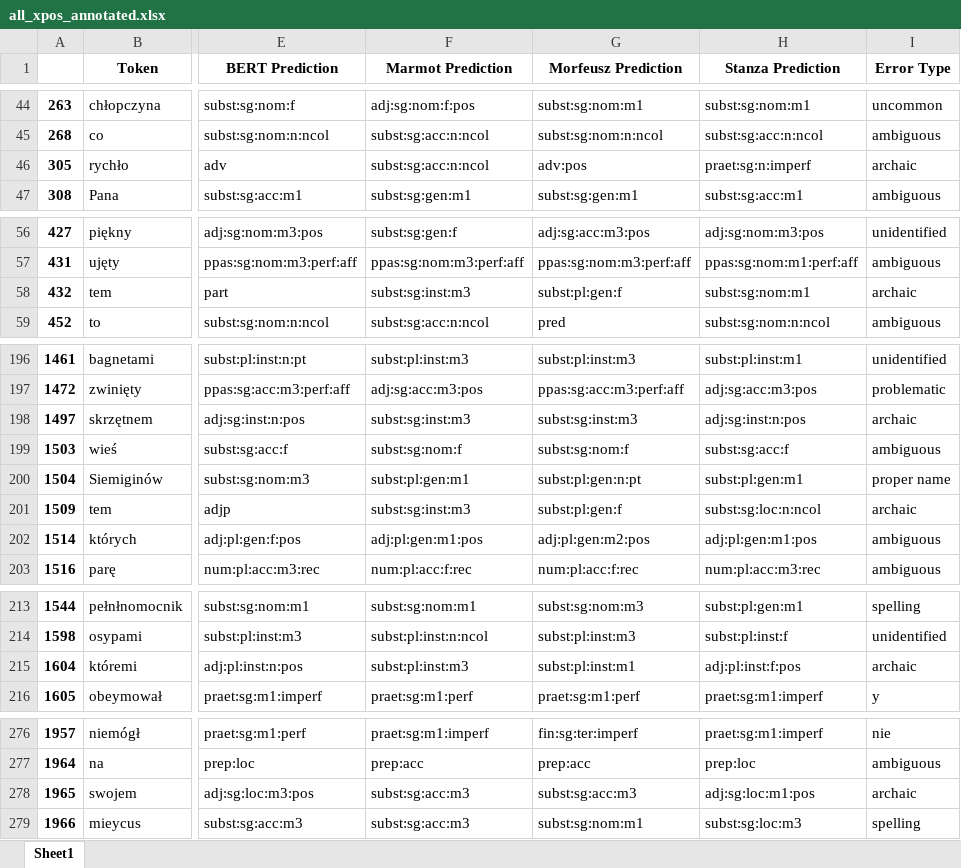
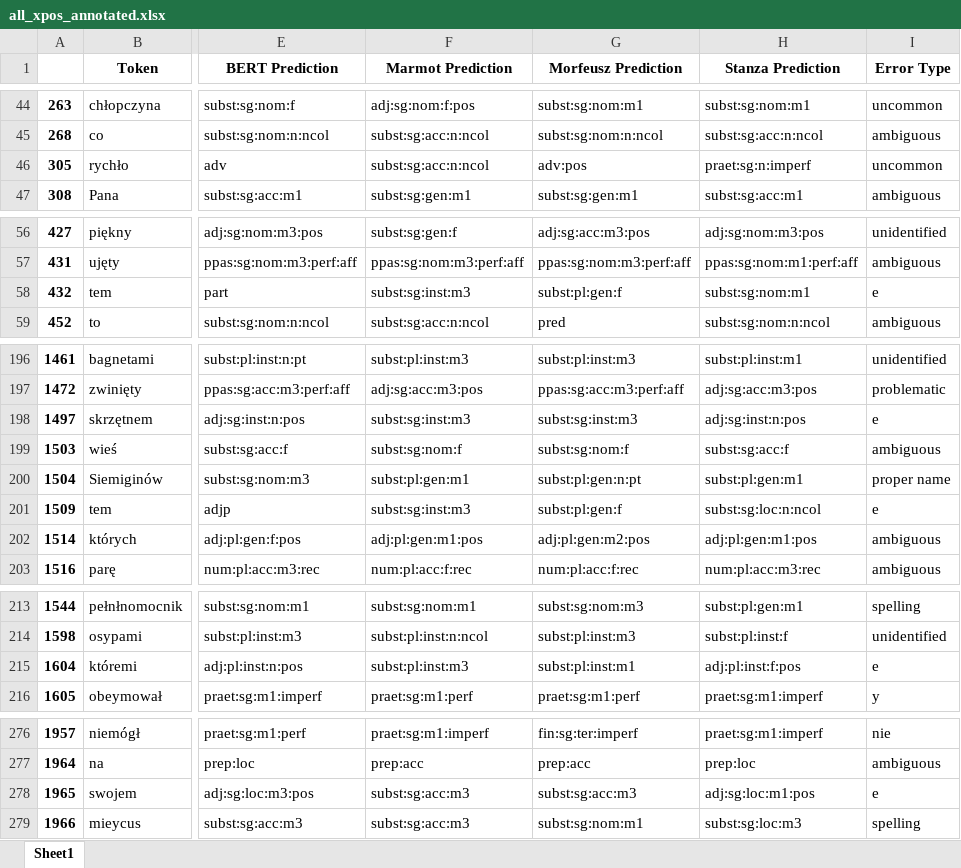
Before and after one commit to Turtilla/swe-ma-thesis, an Excel workbook: data/results/all_xpos_annotated.xlsx, sheet Sheet1, drawn as a sheet; only a part is shown, gaps mark what is left out; values as stored, in another font and other column widths than the file's, no borders; the diff covers the shown part only; the diff names each change by its address in the sheet, - before the commit and + after, or states it on an @@ line.

```diff
--- a/data/results/all_xpos_annotated.xlsx (sheet Sheet1)
+++ b/data/results/all_xpos_annotated.xlsx (sheet Sheet1)
-I46 (Error Type): archaic
+I46 (Error Type): uncommon
-I58 (Error Type): archaic
+I58 (Error Type): e
-I198 (Error Type): archaic
+I198 (Error Type): e
-I201 (Error Type): archaic
+I201 (Error Type): e
-I215 (Error Type): archaic
+I215 (Error Type): e
-I278 (Error Type): archaic
+I278 (Error Type): e
```
Also changed, not shown: 2 edited cells elsewhere in this sheet, data/results/all_lemmas_annotated.xlsx, data/results/all_upos_annotated.xlsx.
